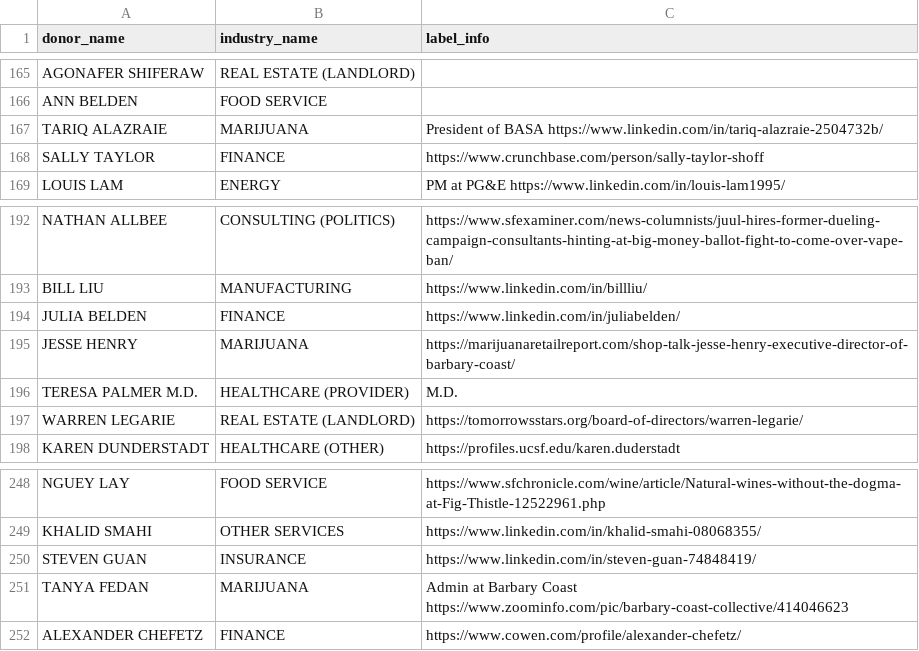
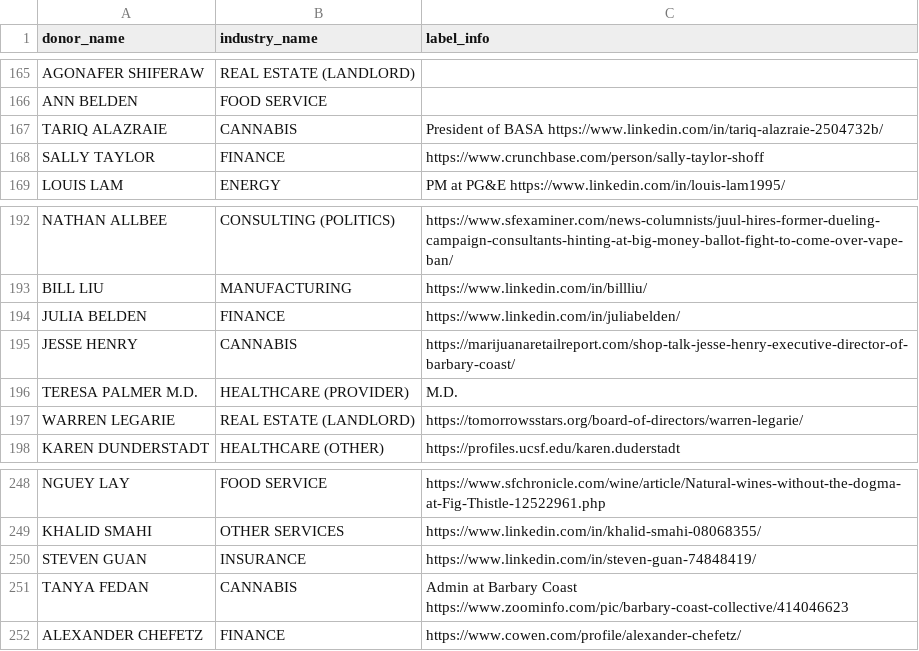
Before and after one commit to mpancia/san-francisco-ethics-d5, a CSV file: data/individual_industry_mapping.csv, drawn as a sheet; only a part is shown, gaps mark what is left out.

```diff
--- a/data/individual_industry_mapping.csv
+++ b/data/individual_industry_mapping.csv
@@ -166,3 +166,3 @@ AGONAFER SHIFERAW,REAL ESTATE (LANDLORD),
 ANN BELDEN,FOOD SERVICE,
-TARIQ ALAZRAIE,MARIJUANA,President of BASA https://www.linkedin.com/in/tariq-alazraie-2504732b/
+TARIQ ALAZRAIE,CANNABIS,President of BASA https://www.linkedin.com/in/tariq-alazraie-2504732b/
 SALLY TAYLOR,FINANCE,https://www.crunchbase.com/person/sally-taylor-shoff
@@ -194,3 +194,3 @@ BILL LIU,MANUFACTURING,https://www.linkedin.com/in/billliu/
 JULIA BELDEN,FINANCE,https://www.linkedin.com/in/juliabelden/
-JESSE HENRY,MARIJUANA,https://marijuanaretailreport.com/shop-talk-jesse-henry-executive-director-of-barbary-coast/
+JESSE HENRY,CANNABIS,https://marijuanaretailreport.com/shop-talk-jesse-henry-executive-director-of-barbary-coast/
 TERESA PALMER M.D.,HEALTHCARE (PROVIDER),M.D.
@@ -250,3 +250,3 @@ KHALID SMAHI,OTHER SERVICES,https://www.linkedin.com/in/khalid-smahi-08068355/
 STEVEN GUAN,INSURANCE,https://www.linkedin.com/in/steven-guan-74848419/
-TANYA FEDAN,MARIJUANA,Admin at Barbary Coast https://www.zoominfo.com/pic/barbary-coast-collective/414046623
+TANYA FEDAN,CANNABIS,Admin at Barbary Coast https://www.zoominfo.com/pic/barbary-coast-collective/414046623
 ALEXANDER CHEFETZ,FINANCE,https://www.cowen.com/profile/alexander-chefetz/
```
Also changed, not shown: data/industry_mapping_patterns.csv, data/industry_pattern_labels.csv, 5 other files.
